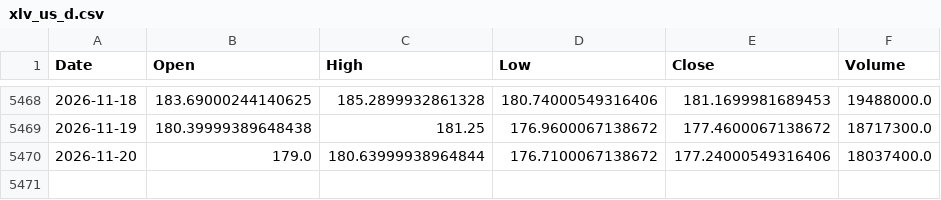
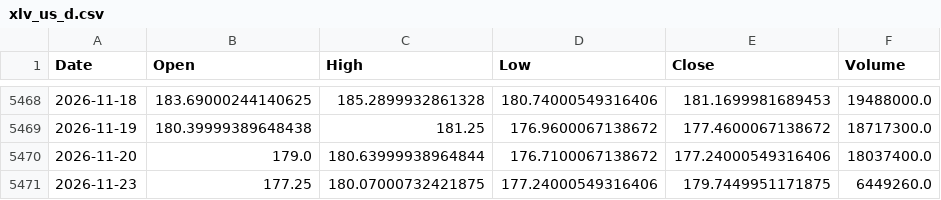
Before and after one commit to jayrpipaliya/projectrotato, a CSV file: raw_csv/xlv_us_d.csv, drawn as a sheet; only a part is shown, gaps mark what is left out; the diff names each change by its address in the sheet, - before the commit and + after, or states it on an @@ line.

```diff
--- a/raw_csv/xlv_us_d.csv
+++ b/raw_csv/xlv_us_d.csv
+row 5471: 2026-11-23 | 177.25 | 180.07000732421875 | 177.24000549316406 | 179.7449951171875 | 6449260.0
```
Also changed, not shown: processed_data/iwm_qqq.csv, processed_data/qqq_rsp.csv, 3 other files.
